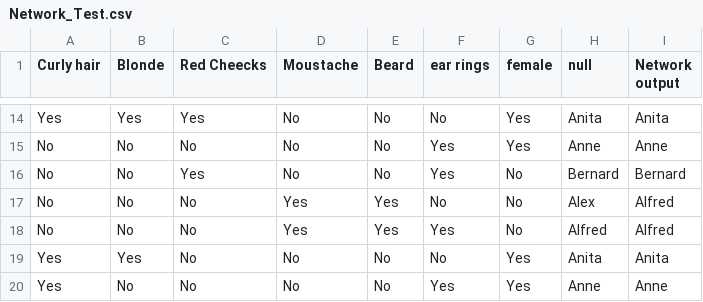
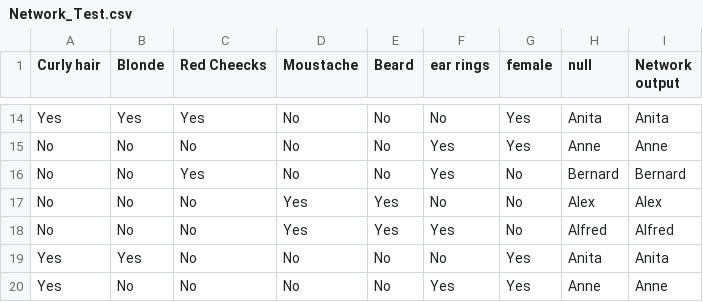
Before and after one commit to Inthuch95/CS5011-ANN, a CSV file: Network_Test.csv, drawn as a sheet; only a part is shown, gaps mark what is left out.

```diff
--- a/Network_Test.csv
+++ b/Network_Test.csv
@@ -16,3 +16,3 @@ No,No,No,No,No,Yes,Yes,Anne,Anne
 No,No,Yes,No,No,Yes,No,Bernard,Bernard
-No,No,No,Yes,Yes,No,No,Alex,Alfred
+No,No,No,Yes,Yes,No,No,Alex,Alex
 No,No,No,Yes,Yes,Yes,No,Alfred,Alfred
```
Also changed, not shown: 3 other files.
